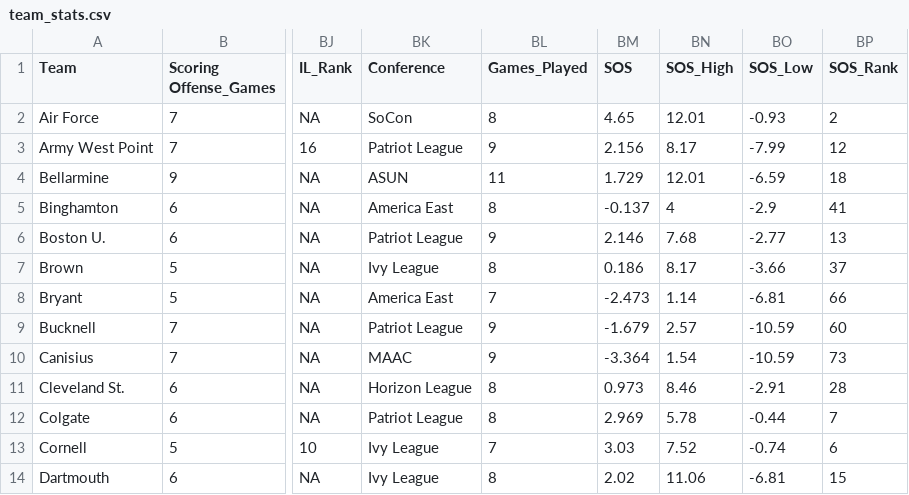
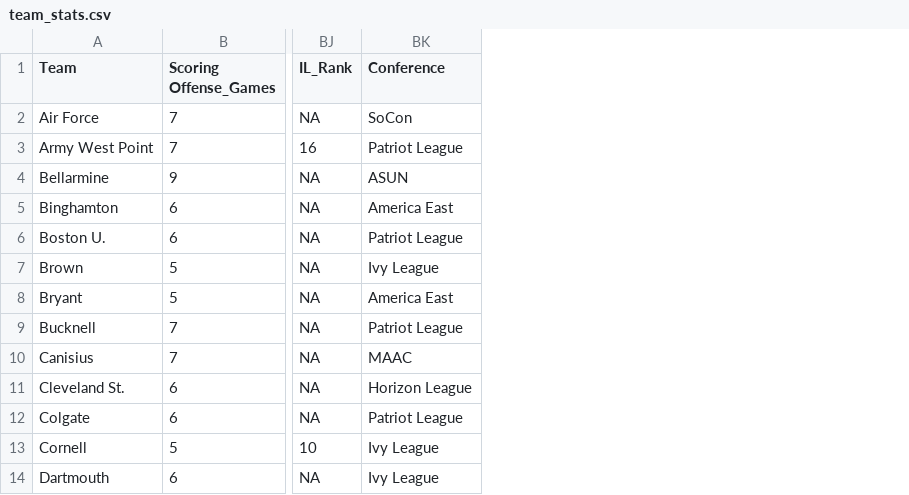
Before and after one commit to wjbashamStats/NCAALacrosse, a CSV file: data/team_stats.csv, drawn as a sheet; only a part is shown, gaps mark what is left out; the diff names each change by its address in the sheet, - before the commit and + after, or states it on an @@ line.

Commit message:
data: update team_stats.csv [2026-03-27]

```diff
--- a/data/team_stats.csv
+++ b/data/team_stats.csv
-column BL (Games_Played), rows 2-14: 8 | 9 | 11 | 8 | 9 | 8 | 7 | 9 | 9 | 8 | 8 | 7 | 8
-column BM (SOS), rows 2-14: 4.65 | 2.156 | 1.729 | -0.137 | 2.146 | 0.186 | -2.473 | -1.679 | -3.364 | 0.973 | 2.969 | 3.03 | 2.02
-column BN (SOS_High), rows 2-14: 12.01 | 8.17 | 12.01 | 4 | 7.68 | 8.17 | 1.14 | 2.57 | 1.54 | 8.46 | 5.78 | 7.52 | 11.06
-column BO (SOS_Low), rows 2-14: -0.93 | -7.99 | -6.59 | -2.9 | -2.77 | -3.66 | -6.81 | -10.59 | -10.59 | -2.91 | -0.44 | -0.74 | -6.81
-column BP (SOS_Rank), rows 2-14: 2 | 12 | 18 | 41 | 13 | 37 | 66 | 60 | 73 | 28 | 7 | 6 | 15
```
